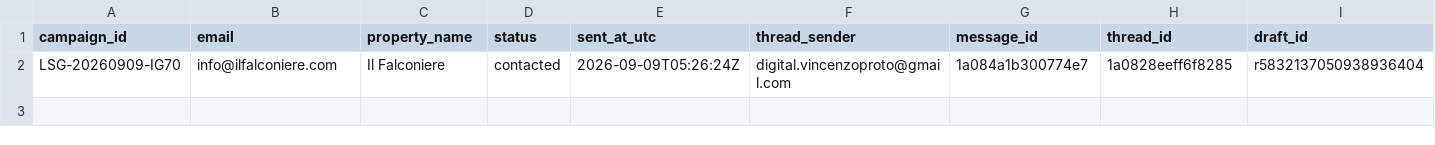
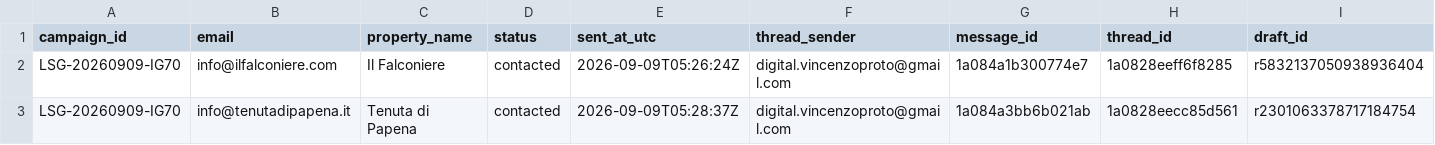
Before and after one commit to vincenzoproto/Lowseasongrowth, a CSV file: crm/OUTREACH_CONTINUATION_2026-09-09.csv, drawn as a sheet; only a part is shown; rows hold the shown columns only; the diff names each change by its address in the sheet, - before the commit and + after, or states it on an @@ line.

Commit message:
crm: record verified Tenuta di Papena send; 27 of 70 campaign sends

```diff
--- a/crm/OUTREACH_CONTINUATION_2026-09-09.csv
+++ b/crm/OUTREACH_CONTINUATION_2026-09-09.csv
+row 3: LSG-20260909-IG70 | info@tenutadipapena.it | Tenuta di Papena | contacted | 2026-09-09T05:28:37Z | digital.vincenzoproto@gmail.com | 1a084a3bb6b021ab | 1a0828eecc85d561 | r2301063378717184754
```
